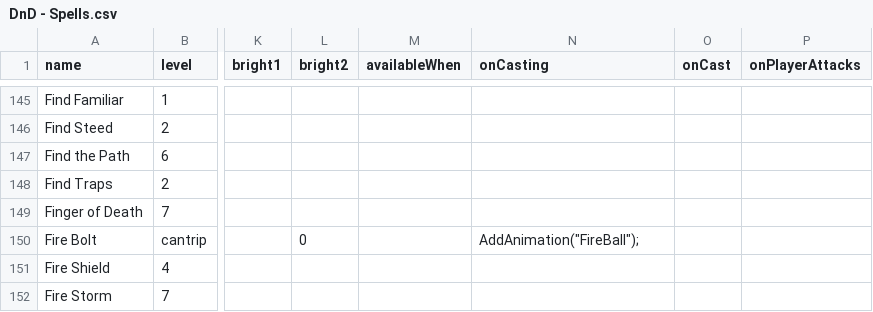
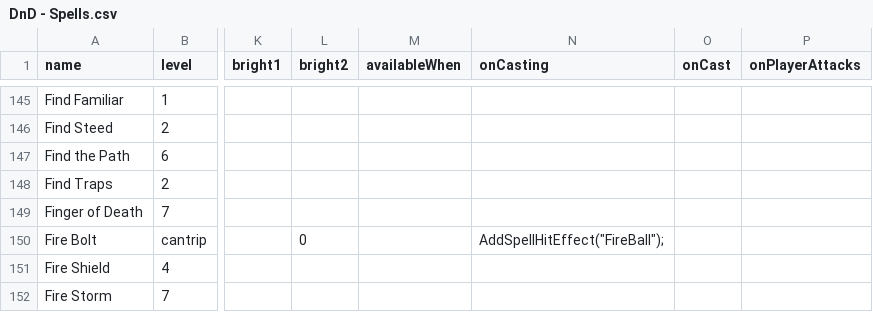
Before and after one commit to MillerMark/MrAnnouncerBot, a CSV file: DndCore/Data/DnD - Spells.csv, drawn as a sheet; only a part is shown, gaps mark what is left out; the diff covers the shown part only; the diff names each change by its address in the sheet, - before the commit and + after, or states it on an @@ line.

```diff
--- a/DndCore/Data/DnD - Spells.csv
+++ b/DndCore/Data/DnD - Spells.csv
-N150 (onCasting): AddAnimation("FireBall");
+N150 (onCasting): AddSpellHitEffect("FireBall");
```
Also changed, not shown: 12 edited cells elsewhere in this file, MrAnnouncerBot/Data/Mr. Announcer Guy - Fanfare.csv, 27 other files.
